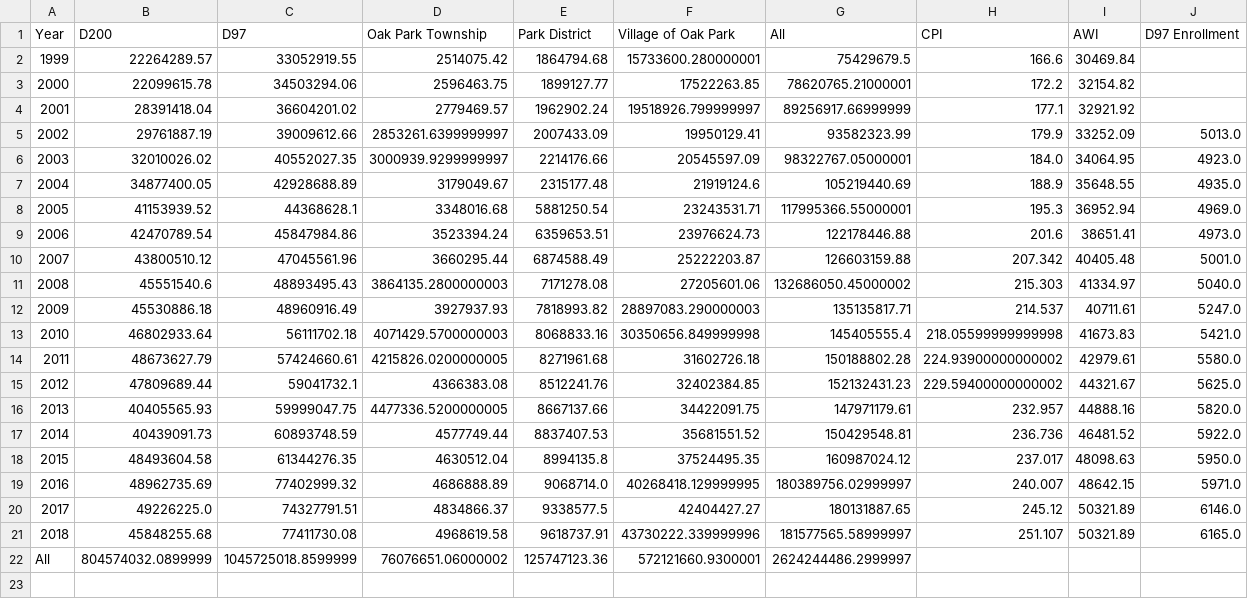
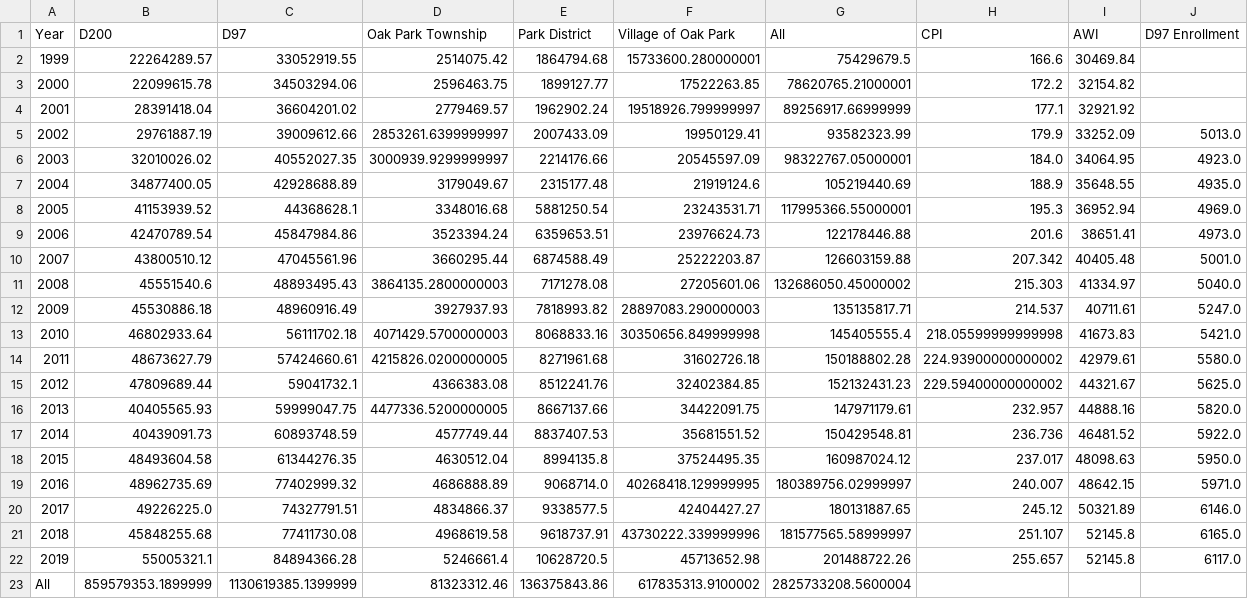
Before and after one commit to jvanderberg/oakparktaxdata, a CSV file: oak park tax history summary.csv, drawn as a sheet.

```diff
--- a/oak park tax history summary.csv
+++ b/oak park tax history summary.csv
@@ -20,3 +20,4 @@ Year,D200,D97,Oak Park Township,Park District,Village of Oak Park,All,CPI,AWI,D9
 2017,49226225.0,74327791.51,4834866.37,9338577.5,42404427.27,180131887.65,245.12,50321.89,6146.0
-2018,45848255.68,77411730.08,4968619.58,9618737.91,43730222.339999996,181577565.58999997,251.107,50321.89,6165.0
-All,804574032.0899999,1045725018.8599999,76076651.06000002,125747123.36,572121660.9300001,2624244486.2999997,,,
+2018,45848255.68,77411730.08,4968619.58,9618737.91,43730222.339999996,181577565.58999997,251.107,52145.8,6165.0
+2019,55005321.1,84894366.28,5246661.4,10628720.5,45713652.98,201488722.26,255.657,52145.8,6117.0
+All,859579353.1899999,1130619385.1399999,81323312.46,136375843.86,617835313.9100002,2825733208.5600004,,,
```
Also changed, not shown: awi.csv, cpi.csv, 27 other files.
